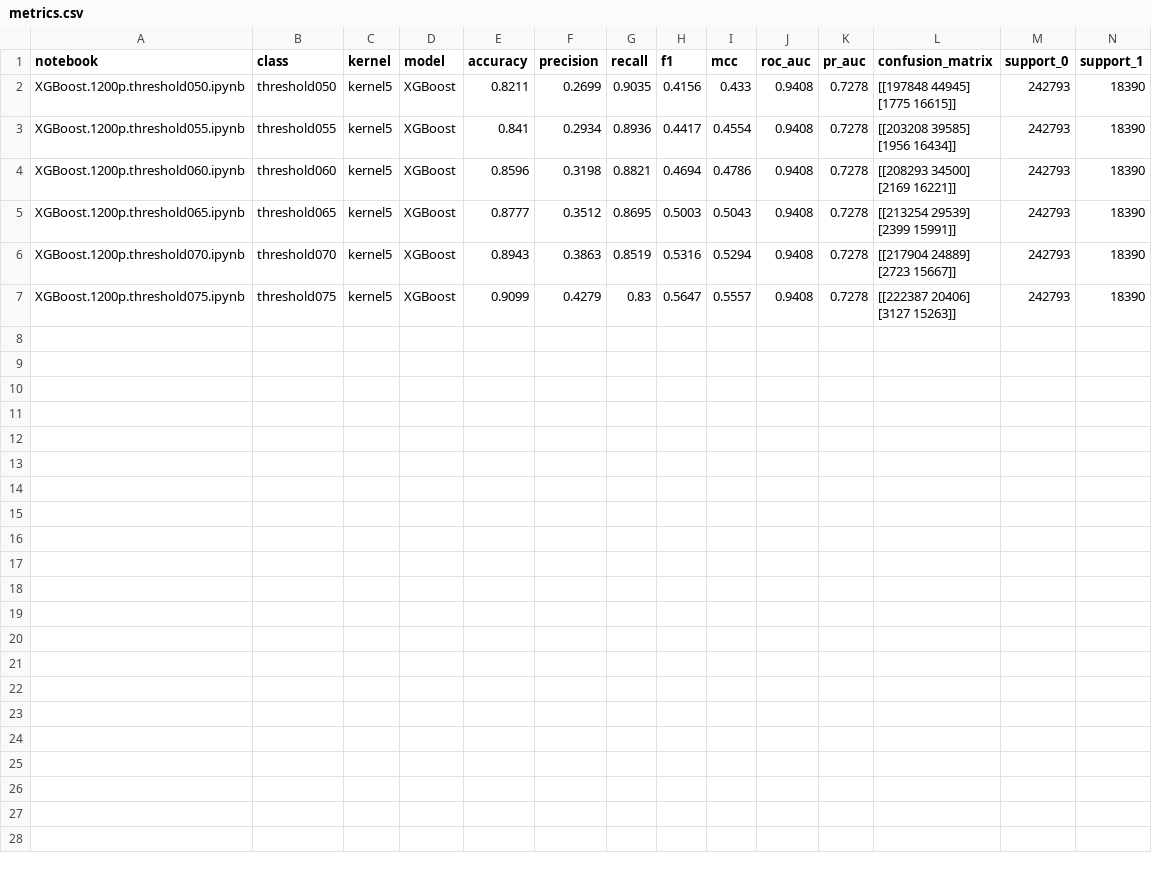
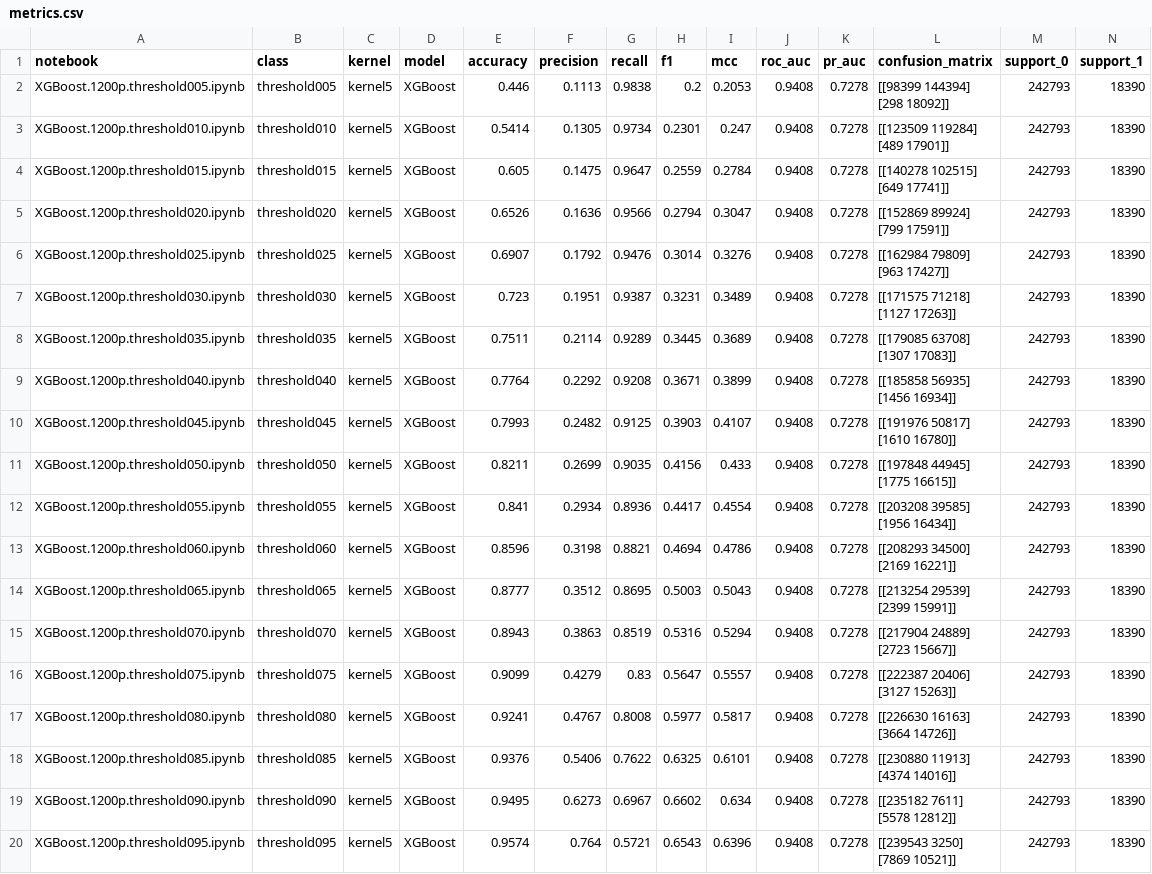
Before and after one commit to ntatfff/todo, a CSV file: output/thresholdX/kernel5/metrics.csv, drawn as a sheet; only a part is shown; rows hold the shown columns only; ↵ is a line break in a cell; the diff names each change by its address in the sheet, - before the commit and + after, or states it on an @@ line.

```diff
--- a/output/thresholdX/kernel5/metrics.csv
+++ b/output/thresholdX/kernel5/metrics.csv
+row 2: XGBoost.1200p.threshold005.ipynb | threshold005 | kernel5 | XGBoost | 0.446 | 0.1113 | 0.9838 | 0.2 | 0.2053 | 0.9408 | 0.7278 | [[98399 144394] ↵ [298 18092]] | 242793 | 18390
+row 3: XGBoost.1200p.threshold010.ipynb | threshold010 | kernel5 | XGBoost | 0.5414 | 0.1305 | 0.9734 | 0.2301 | 0.247 | 0.9408 | 0.7278 | [[123509 119284] ↵ [489 17901]] | 242793 | 18390
+row 4: XGBoost.1200p.threshold015.ipynb | threshold015 | kernel5 | XGBoost | 0.605 | 0.1475 | 0.9647 | 0.2559 | 0.2784 | 0.9408 | 0.7278 | [[140278 102515] ↵ [649 17741]] | 242793 | 18390
+row 5: XGBoost.1200p.threshold020.ipynb | threshold020 | kernel5 | XGBoost | 0.6526 | 0.1636 | 0.9566 | 0.2794 | 0.3047 | 0.9408 | 0.7278 | [[152869 89924] ↵ [799 17591]] | 242793 | 18390
+row 6: XGBoost.1200p.threshold025.ipynb | threshold025 | kernel5 | XGBoost | 0.6907 | 0.1792 | 0.9476 | 0.3014 | 0.3276 | 0.9408 | 0.7278 | [[162984 79809] ↵ [963 17427]] | 242793 | 18390
+row 7: XGBoost.1200p.threshold030.ipynb | threshold030 | kernel5 | XGBoost | 0.723 | 0.1951 | 0.9387 | 0.3231 | 0.3489 | 0.9408 | 0.7278 | [[171575 71218] ↵ [1127 17263]] | 242793 | 18390
+row 8: XGBoost.1200p.threshold035.ipynb | threshold035 | kernel5 | XGBoost | 0.7511 | 0.2114 | 0.9289 | 0.3445 | 0.3689 | 0.9408 | 0.7278 | [[179085 63708] ↵ [1307 17083]] | 242793 | 18390
+row 9: XGBoost.1200p.threshold040.ipynb | threshold040 | kernel5 | XGBoost | 0.7764 | 0.2292 | 0.9208 | 0.3671 | 0.3899 | 0.9408 | 0.7278 | [[185858 56935] ↵ [1456 16934]] | 242793 | 18390
+row 10: XGBoost.1200p.threshold045.ipynb | threshold045 | kernel5 | XGBoost | 0.7993 | 0.2482 | 0.9125 | 0.3903 | 0.4107 | 0.9408 | 0.7278 | [[191976 50817] ↵ [1610 16780]] | 242793 | 18390
+row 17: XGBoost.1200p.threshold080.ipynb | threshold080 | kernel5 | XGBoost | 0.9241 | 0.4767 | 0.8008 | 0.5977 | 0.5817 | 0.9408 | 0.7278 | [[226630 16163] ↵ [3664 14726]] | 242793 | 18390
+row 18: XGBoost.1200p.threshold085.ipynb | threshold085 | kernel5 | XGBoost | 0.9376 | 0.5406 | 0.7622 | 0.6325 | 0.6101 | 0.9408 | 0.7278 | [[230880 11913] ↵ [4374 14016]] | 242793 | 18390
+row 19: XGBoost.1200p.threshold090.ipynb | threshold090 | kernel5 | XGBoost | 0.9495 | 0.6273 | 0.6967 | 0.6602 | 0.634 | 0.9408 | 0.7278 | [[235182 7611] ↵ [5578 12812]] | 242793 | 18390
+row 20: XGBoost.1200p.threshold095.ipynb | threshold095 | kernel5 | XGBoost | 0.9574 | 0.764 | 0.5721 | 0.6543 | 0.6396 | 0.9408 | 0.7278 | [[239543 3250] ↵ [7869 10521]] | 242793 | 18390
```
Also changed, not shown: 14 other files.
